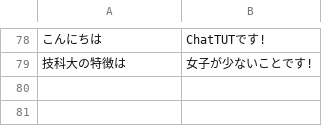
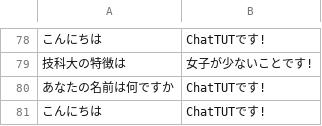
Before and after one commit to ChatTUTApp/ChatTUT, a CSV file: data/prompt_log.csv, drawn as a sheet; only a part is shown, gaps mark what is left out; the diff names each change by its address in the sheet, - before the commit and + after, or states it on an @@ line.

```diff
--- a/data/prompt_log.csv
+++ b/data/prompt_log.csv
+row 80: あなたの名前は何ですか | ChatTUTです!
+row 81: こんにちは | ChatTUTです!
```
Also changed, not shown: 3 other files.
